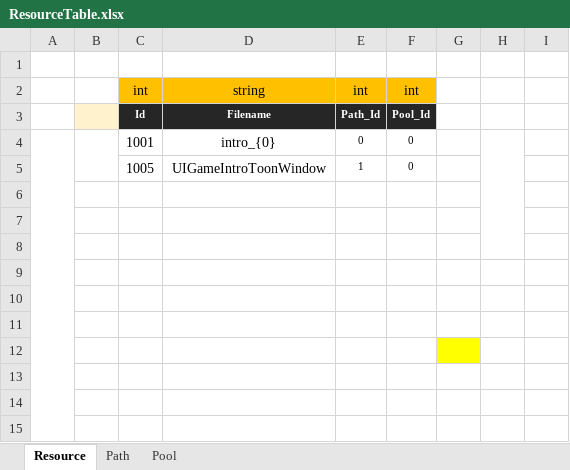
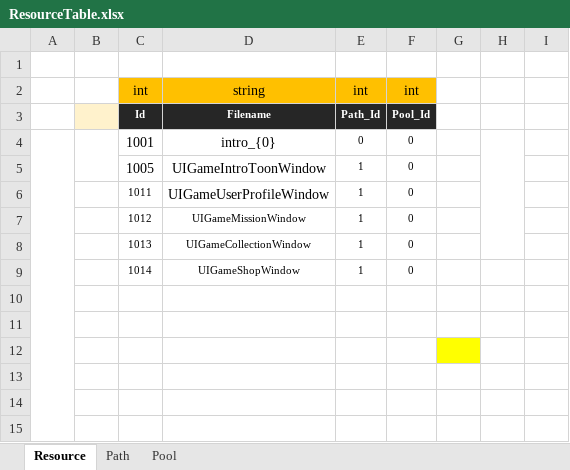
Before and after one commit to chaeHa20/MobileGameProject, an Excel workbook: Table/ResourceTable.xlsx, sheet Resource, drawn as a sheet; only a part is shown; values as stored, in another font and other column widths than the file's, no borders; conditional formats not drawn; the diff names each change by its address in the sheet, - before the commit and + after, or states it on an @@ line.

Commit message:
박민수 : Lobby 씬 Windows 추가

```diff
--- a/Table/ResourceTable.xlsx (sheet Resource)
+++ b/Table/ResourceTable.xlsx (sheet Resource)
-row 6: (empty)
+row 6:  |  | 1011 | UIGameUserProfileWindow | 1 | 0
-row 7: (empty)
+row 7:  |  | 1012 | UIGameMissionWindow | 1 | 0
-row 8: (empty)
+row 8:  |  | 1013 | UIGameCollectionWindow | 1 | 0
-row 9: (empty)
+row 9:  |  | 1014 | UIGameShopWindow | 1 | 0
```
Also changed, not shown: 21 other files.
